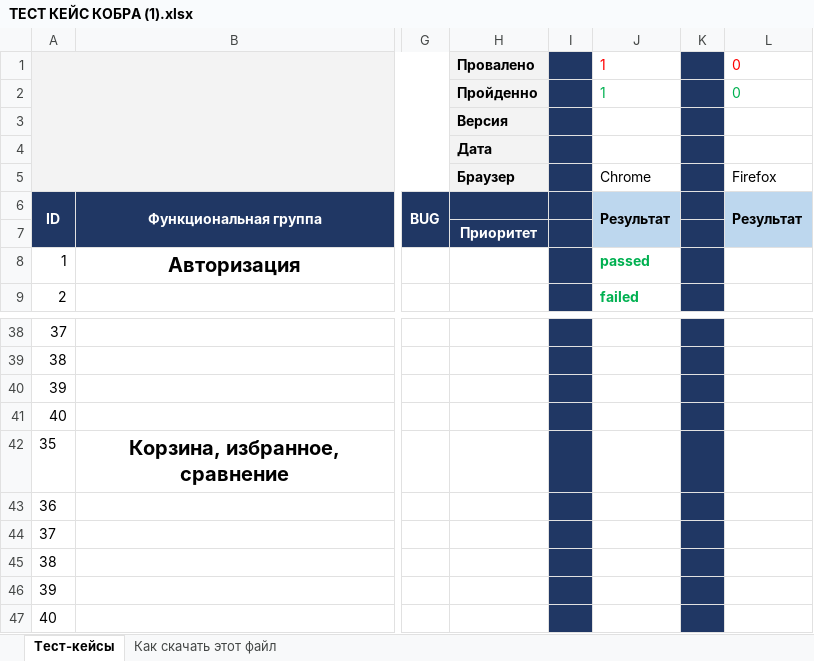
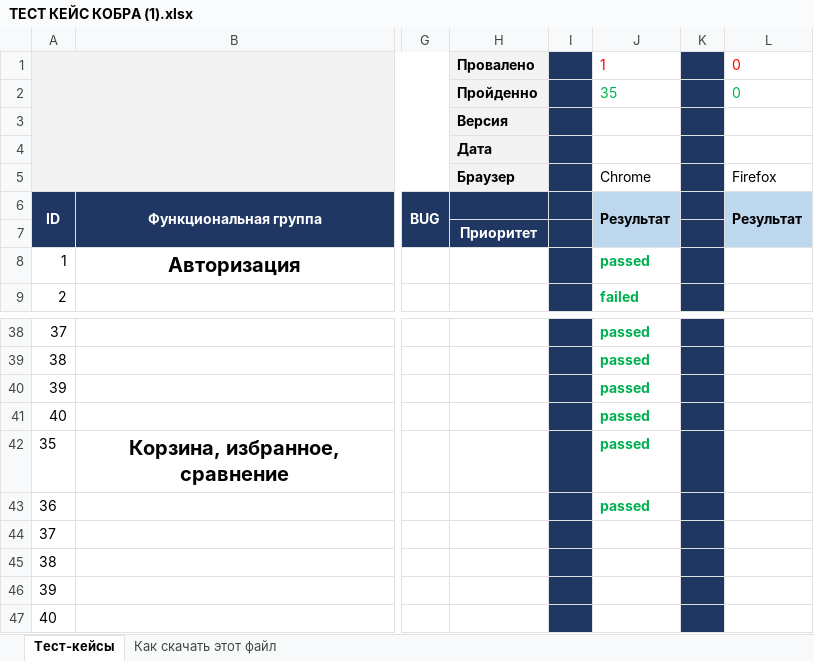
Before and after one commit to Baffomet666/Repaz-Hudyakov, an Excel workbook: ТЕСТ КЕЙС КОБРА (1).xlsx, sheet Тест-кейсы, drawn as a sheet; only a part is shown, gaps mark what is left out; values as stored, in another font and other column widths than the file's, no borders; charts and pictures not drawn; the diff covers the shown part only; the diff names each change by its address in the sheet, - before the commit and + after, or states it on an @@ line.

```diff
--- a/ТЕСТ КЕЙС КОБРА (1).xlsx (sheet Тест-кейсы)
+++ b/ТЕСТ КЕЙС КОБРА (1).xlsx (sheet Тест-кейсы)
-J2: 1
+J2: 35
-J38:J43: (empty)
+J38:J43: passed
```
Also changed, not shown: 28 edited cells elsewhere in this sheet, charts or pictures.
